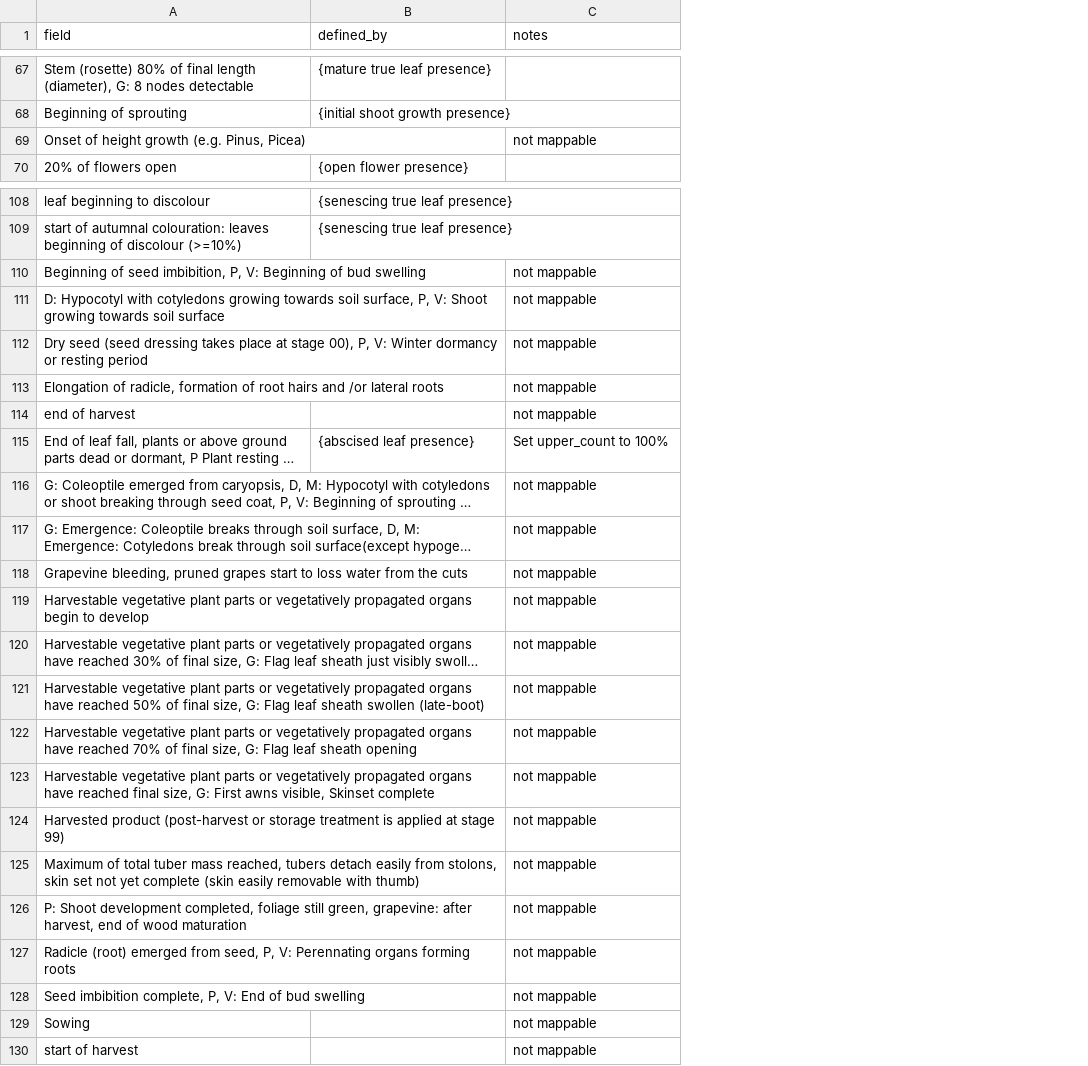
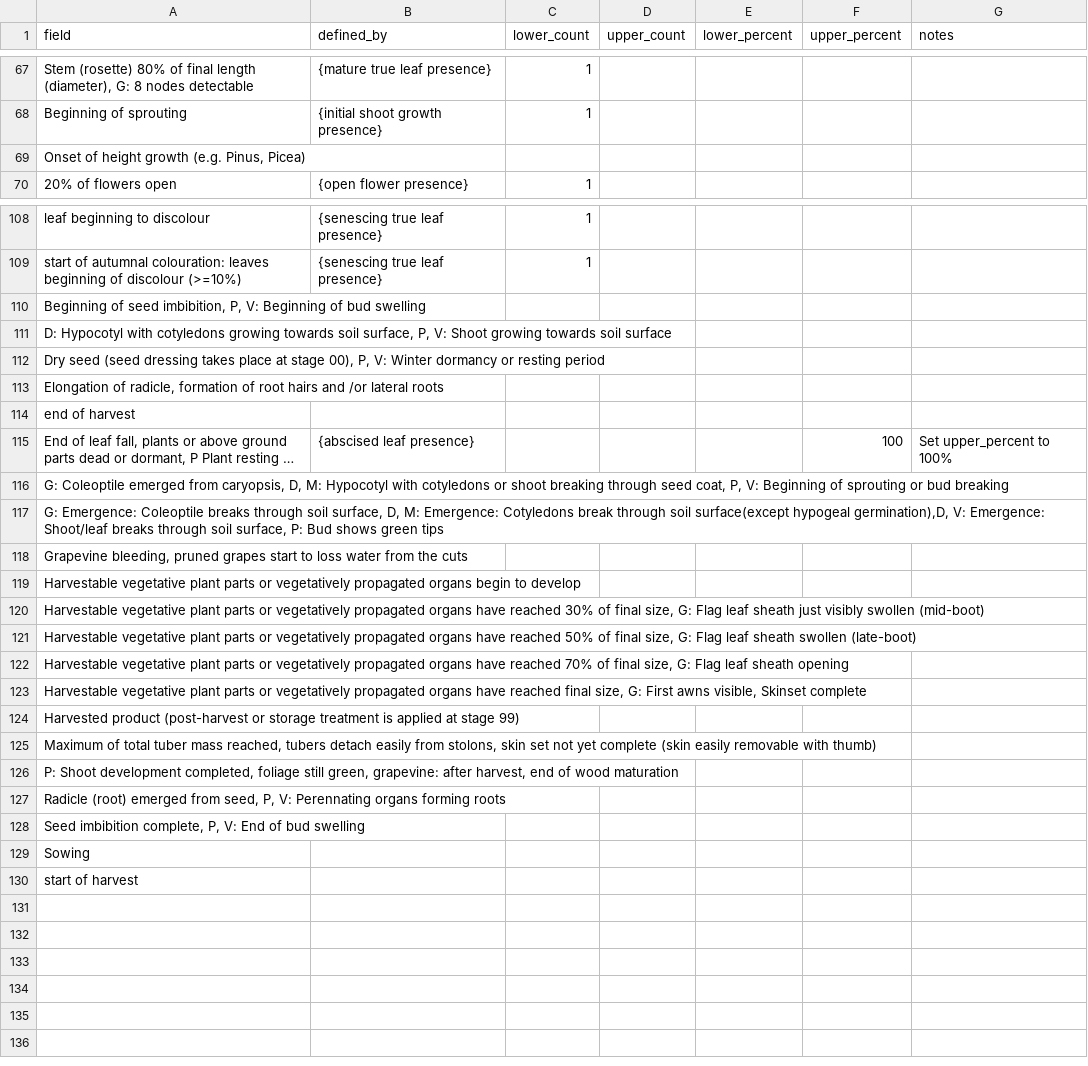
Before and after one commit to biocodellc/ontology-data-pipeline, a CSV file: projects/pep725/phenophase_descriptions.csv, drawn as a sheet; only a part is shown, gaps mark what is left out; long unchanged cells end in …; addresses are those after the commit; the diff names each change by its address in the sheet, - before the commit and + after, or states it on an @@ line.

Commit message:
Add files via upload
Adding count/percentages for PEP data

```diff
--- a/projects/pep725/phenophase_descriptions.csv
+++ b/projects/pep725/phenophase_descriptions.csv
+column C (lower_count), rows 67-70: 1 | 1 |  | 1; rows 108-109: 1 | 1
+column D (upper_count), empty
+column E (lower_percent), empty
+column F (upper_percent), row 115: 100
-G69 (notes): not mappable
+G69 (notes): (empty)
-G110:G114 (notes): not mappable
+G110:G114 (notes): (empty)
-G115 (notes): Set upper_count to 100%
+G115 (notes): Set upper_percent to 100%
-G116:G130 (notes): not mappable
+G116:G130 (notes): (empty)
```
